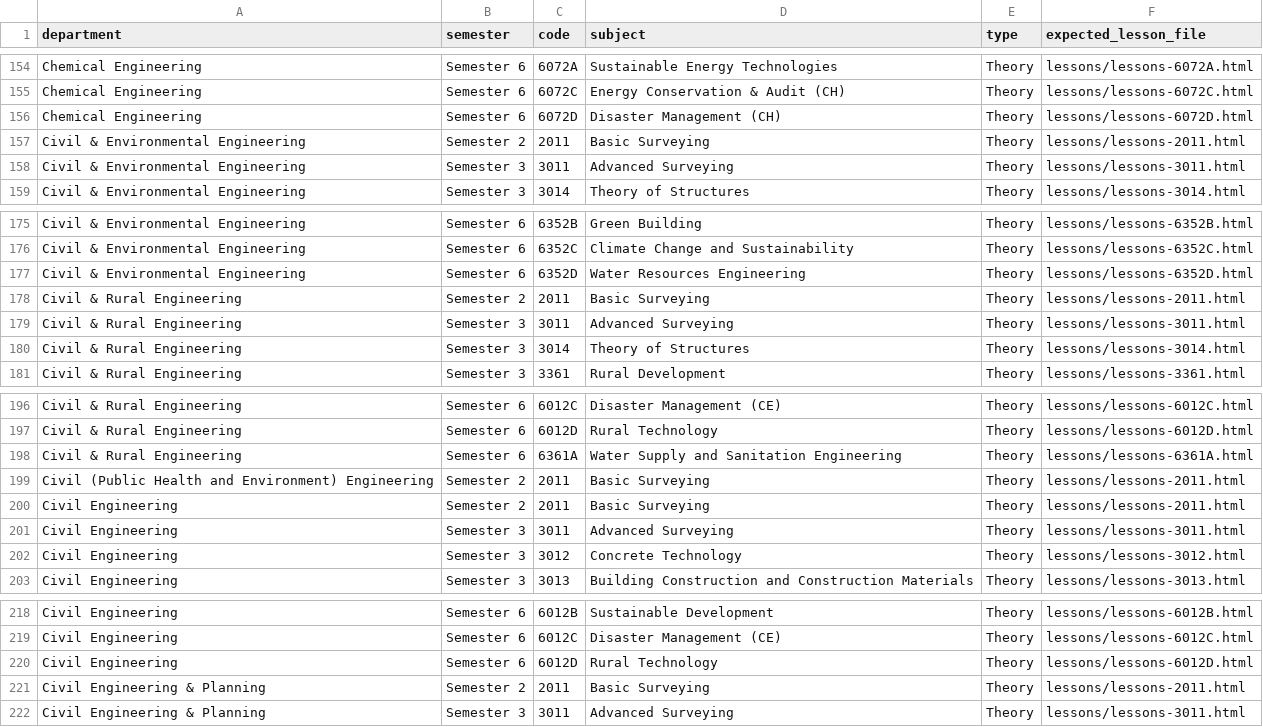
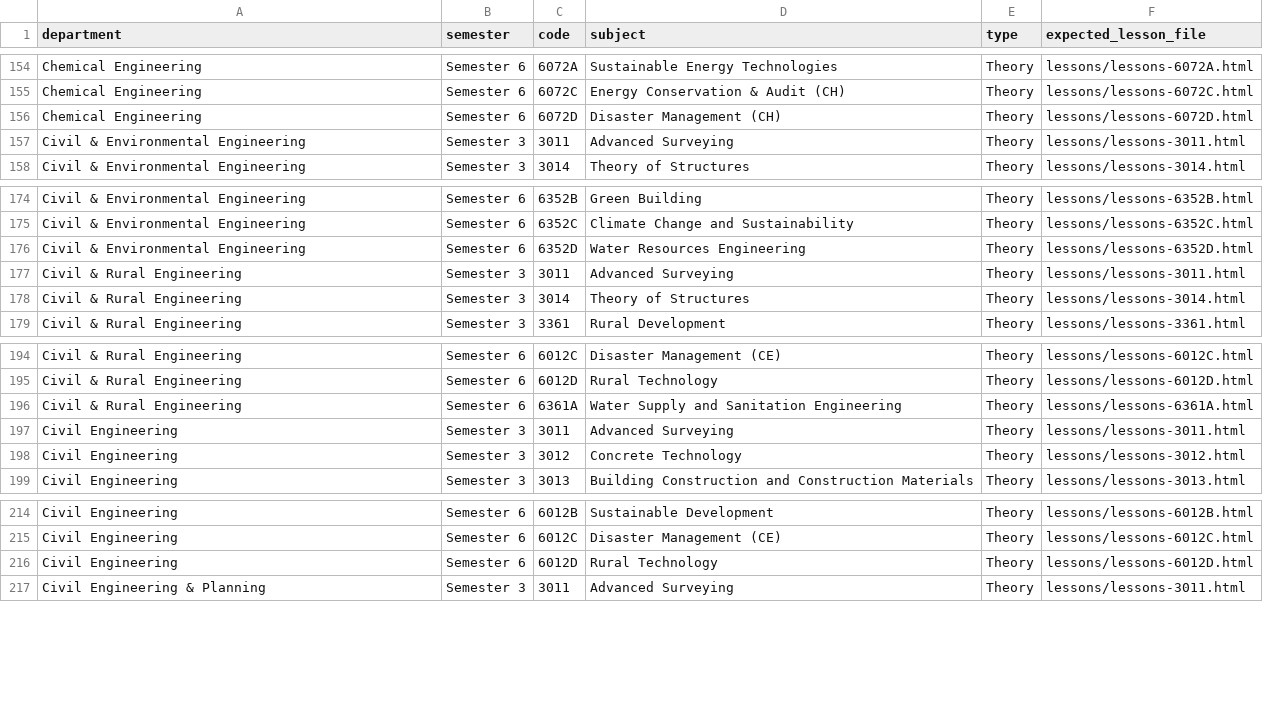
Before and after one commit to nandurpm/diploma-notes, a CSV file: reports/missing-theory-drawing-lessons.csv, drawn as a sheet; only a part is shown, gaps mark what is left out.

```diff
--- a/reports/missing-theory-drawing-lessons.csv
+++ b/reports/missing-theory-drawing-lessons.csv
@@ -156,3 +156,2 @@ Chemical Engineering,Semester 6,6072C,Energy Conservation & Audit (CH),Theory,le
 Chemical Engineering,Semester 6,6072D,Disaster Management (CH),Theory,lessons/lessons-6072D.html
-Civil & Environmental Engineering,Semester 2,2011,Basic Surveying,Theory,lessons/lessons-2011.html
 Civil & Environmental Engineering,Semester 3,3011,Advanced Surveying,Theory,lessons/lessons-3011.html
@@ -177,3 +176,2 @@ Civil & Environmental Engineering,Semester 6,6352C,Climate Change and Sustainabi
 Civil & Environmental Engineering,Semester 6,6352D,Water Resources Engineering,Theory,lessons/lessons-6352D.html
-Civil & Rural Engineering,Semester 2,2011,Basic Surveying,Theory,lessons/lessons-2011.html
 Civil & Rural Engineering,Semester 3,3011,Advanced Surveying,Theory,lessons/lessons-3011.html
@@ -198,4 +196,2 @@ Civil & Rural Engineering,Semester 6,6012D,Rural Technology,Theory,lessons/lesso
 Civil & Rural Engineering,Semester 6,6361A,Water Supply and Sanitation Engineering,Theory,lessons/lessons-6361A.html
-Civil (Public Health and Environment) Engineering,Semester 2,2011,Basic Surveying,Theory,lessons/lessons-2011.html
-Civil Engineering,Semester 2,2011,Basic Surveying,Theory,lessons/lessons-2011.html
 Civil Engineering,Semester 3,3011,Advanced Surveying,Theory,lessons/lessons-3011.html
@@ -220,3 +216,2 @@ Civil Engineering,Semester 6,6012C,Disaster Management (CE),Theory,lessons/lesso
 Civil Engineering,Semester 6,6012D,Rural Technology,Theory,lessons/lessons-6012D.html
-Civil Engineering & Planning,Semester 2,2011,Basic Surveying,Theory,lessons/lessons-2011.html
 Civil Engineering & Planning,Semester 3,3011,Advanced Surveying,Theory,lessons/lessons-3011.html
```
